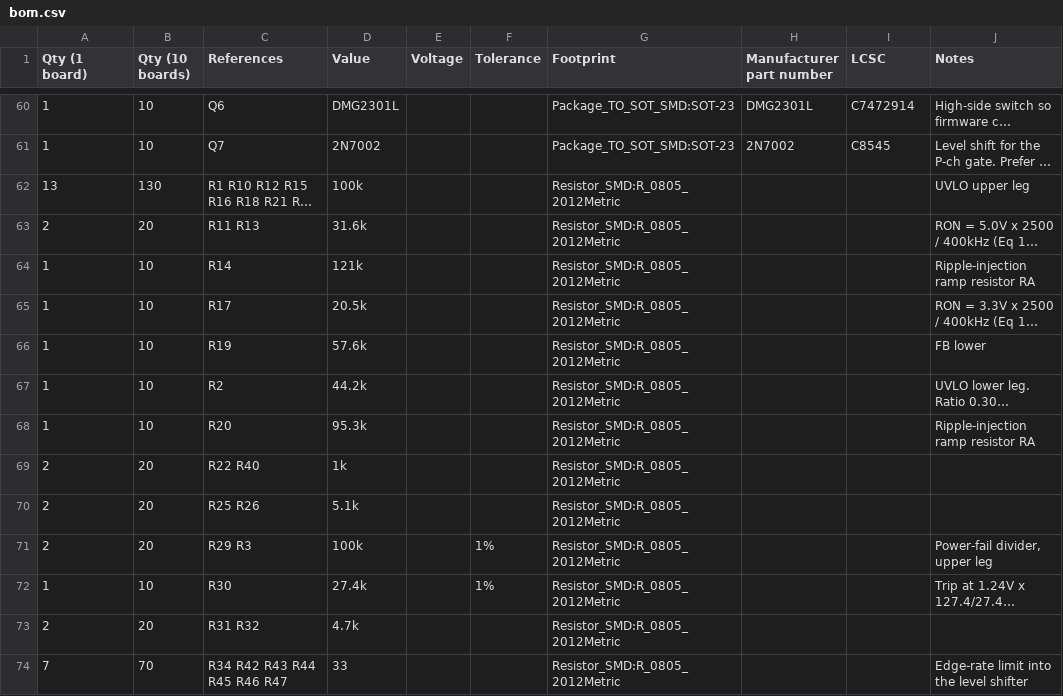
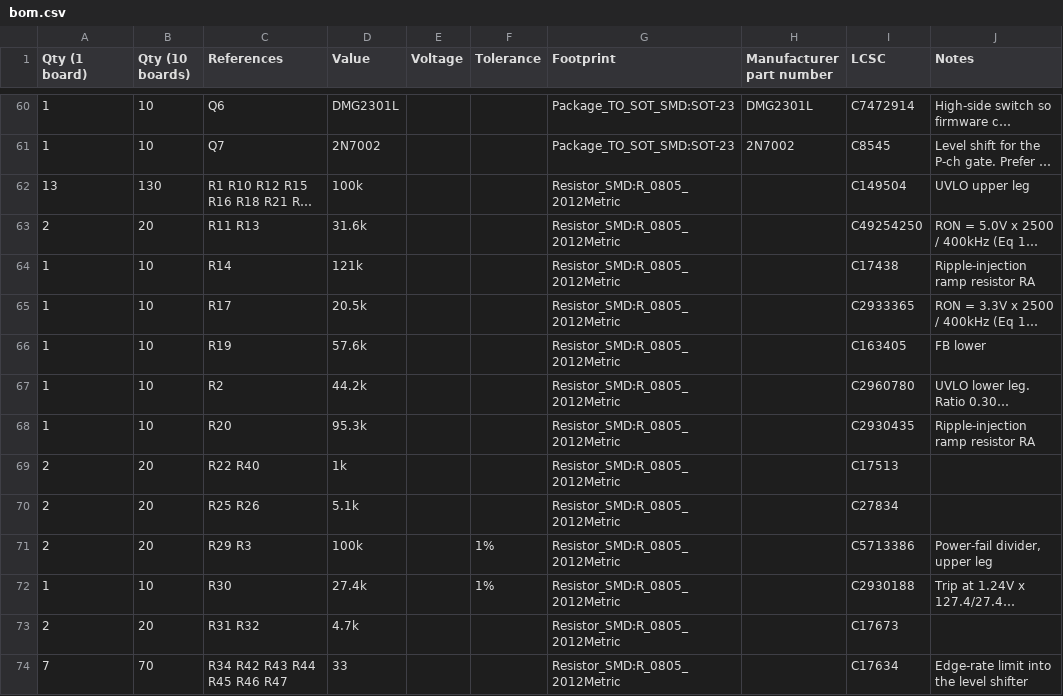
Before and after one commit to MrBlahhhh/esp32-autosport, a CSV file: bom.csv, drawn as a sheet; only a part is shown, gaps mark what is left out; long unchanged cells end in …; the diff covers the shown part only; the diff names each change by its address in the sheet, - before the commit and + after, or states it on an @@ line.

```diff
--- a/bom.csv
+++ b/bom.csv
-I62 (LCSC): (empty)
+I62 (LCSC): C149504
-I63 (LCSC): (empty)
+I63 (LCSC): C49254250
-I64 (LCSC): (empty)
+I64 (LCSC): C17438
-I65 (LCSC): (empty)
+I65 (LCSC): C2933365
-I66 (LCSC): (empty)
+I66 (LCSC): C163405
-I67 (LCSC): (empty)
+I67 (LCSC): C2960780
-I68 (LCSC): (empty)
+I68 (LCSC): C2930435
-I69 (LCSC): (empty)
+I69 (LCSC): C17513
-I70 (LCSC): (empty)
+I70 (LCSC): C27834
-I71 (LCSC): (empty)
+I71 (LCSC): C5713386
-I72 (LCSC): (empty)
+I72 (LCSC): C2930188
-I73 (LCSC): (empty)
+I73 (LCSC): C17673
-I74 (LCSC): (empty)
+I74 (LCSC): C17634
```
Also changed, not shown: 27 edited cells elsewhere in this file, fab/bom.csv, 22 other files.
